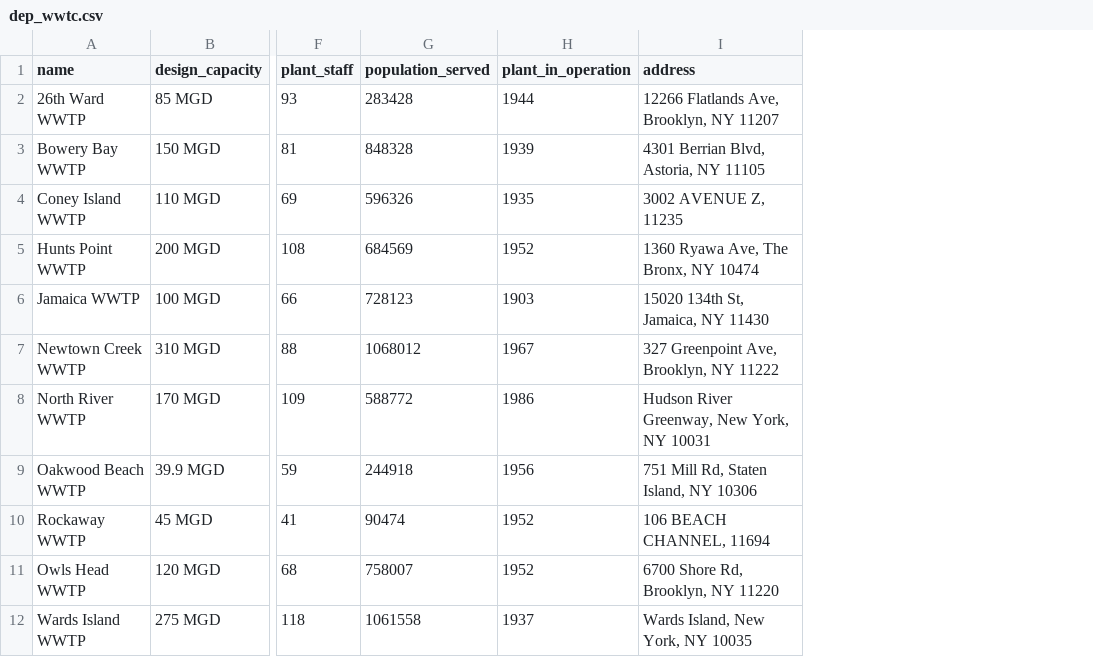
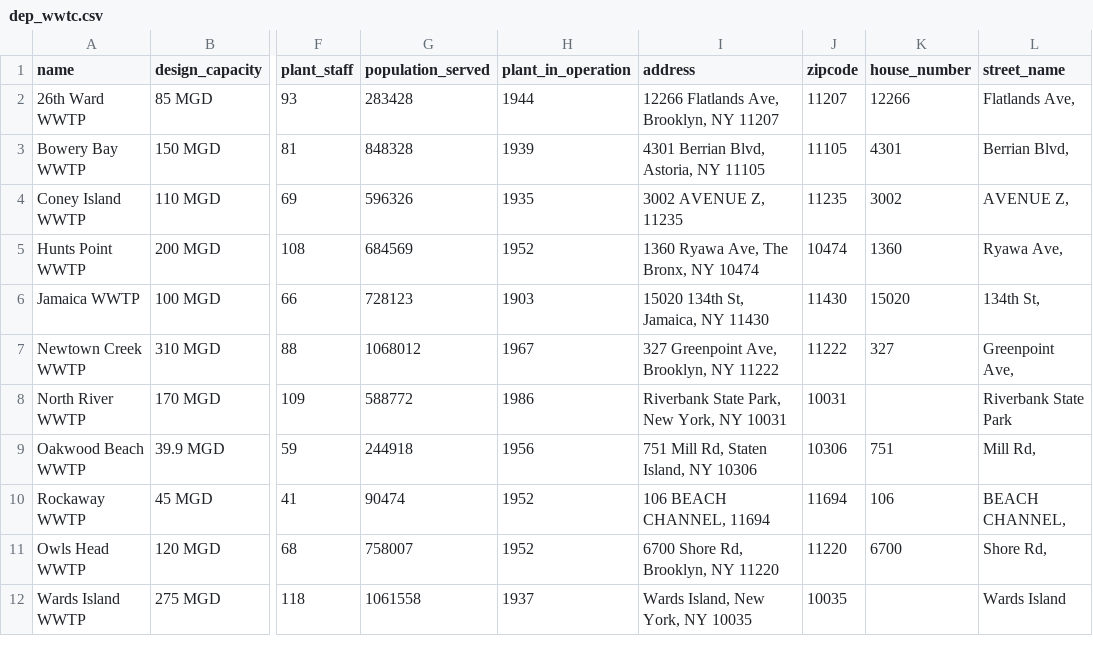
Before and after one commit to NYCPlanning/db-data-recipes, a CSV file: recipes/dep_wwtc/dep_wwtc.csv, drawn as a sheet; only a part is shown, gaps mark what is left out; the diff names each change by its address in the sheet, - before the commit and + after, or states it on an @@ line.

```diff
--- a/recipes/dep_wwtc/dep_wwtc.csv
+++ b/recipes/dep_wwtc/dep_wwtc.csv
+column J (zipcode), rows 2-12: 11207 | 11105 | 11235 | 10474 | 11430 | 11222 | 10031 | 10306 | 11694 | 11220 | 10035
+column K (house_number), rows 2-11: 12266 | 4301 | 3002 | 1360 | 15020 | 327 |  | 751 | 106 | 6700
+column L (street_name), rows 2-12: Flatlands Ave, | Berrian Blvd, | AVENUE Z, | Ryawa Ave, | 134th St, | Greenpoint Ave, | Riverbank State Park | Mill Rd, | BEACH CHANNEL, | Shore Rd, | Wards Island
-I8 (address): Hudson River Greenway, New York, NY 10031
+I8 (address): Riverbank State Park, New York, NY 10031
```
Also changed, not shown: 1 other file.
